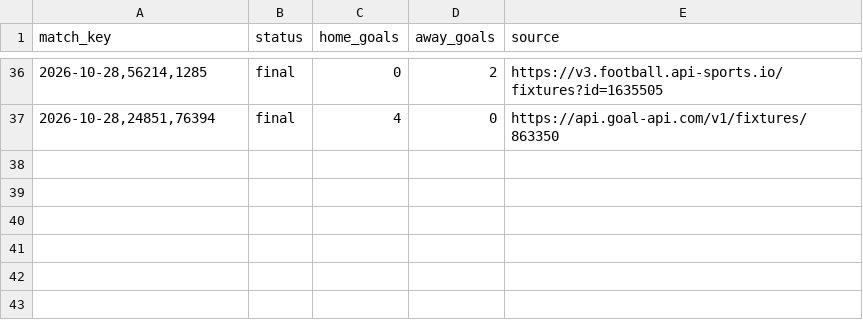
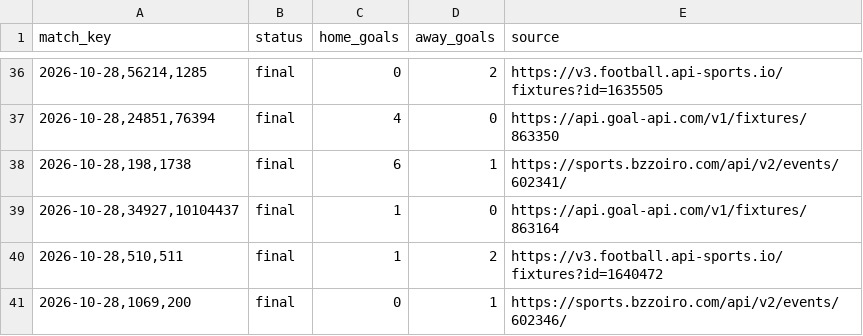
Before and after one commit to nunovinhas-creator/asianodds-h1-lab, a CSV file: data/results.csv, drawn as a sheet; only a part is shown, gaps mark what is left out.

```diff
--- a/data/results.csv
+++ b/data/results.csv
@@ -37 +37,5 @@ match_key,status,home_goals,away_goals,source
 "2026-10-28,24851,76394",final,4,0,https://api.goal-api.com/v1/fixtures/863350
+"2026-10-28,198,1738",final,6,1,https://sports.bzzoiro.com/api/v2/events/602341/
+"2026-10-28,34927,10104437",final,1,0,https://api.goal-api.com/v1/fixtures/863164
+"2026-10-28,510,511",final,1,2,https://v3.football.api-sports.io/fixtures?id=1640472
+"2026-10-28,1069,200",final,0,1,https://sports.bzzoiro.com/api/v2/events/602346/
```
Also changed, not shown: 2 other files.
